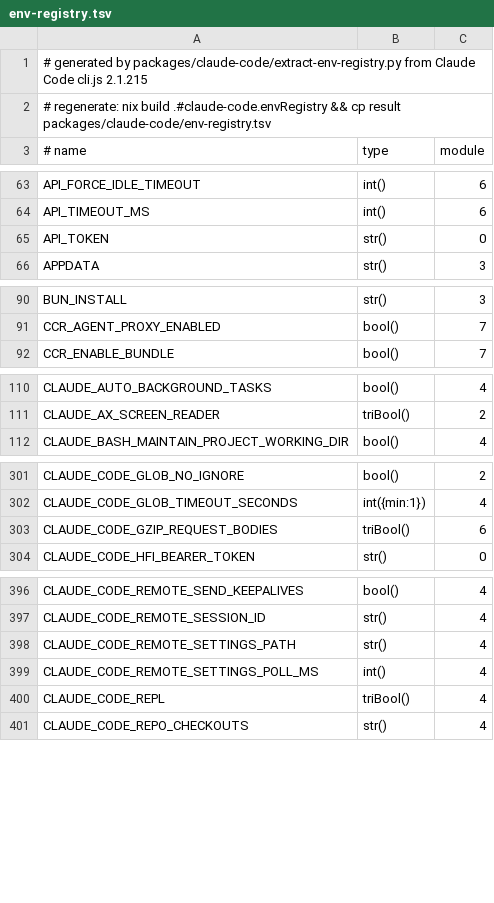
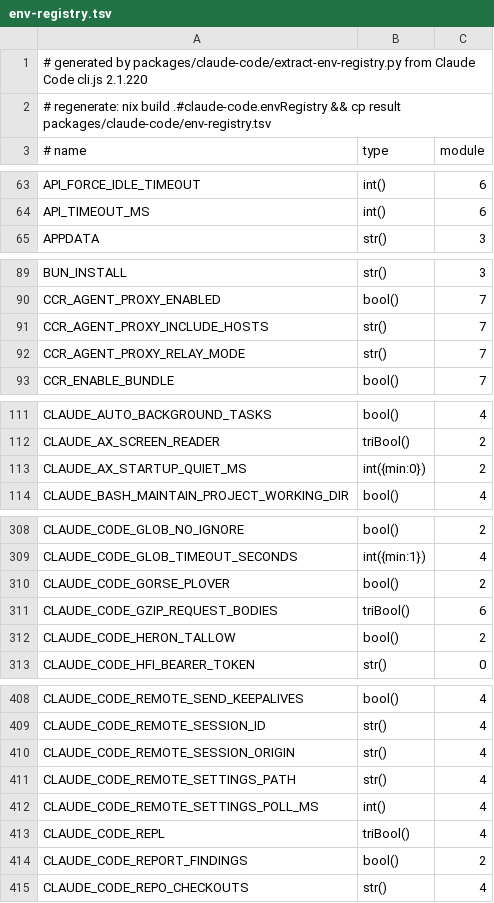
Before and after one commit to indexable-inc/images, a TSV file: packages/claude-code/env-registry.tsv, drawn as a sheet; only a part is shown, gaps mark what is left out; the diff covers the shown part only.

Commit message:
claude-code: match the env registry by shape, not by the minified helper name
The 2.1.220 bundle renamed esbuild's __export helper from nt to tt, so the
extractor's pinned regex matched nothing and .#claude-code.envRegistry died
with "the bundle layout changed" -- leaving env-registry.tsv stamped 2.1.215
and checks.claude-code-knob-reference red on main.

Match any identifier as the call target and let the object-literal filters
discriminate, since they already did the real work. Guard the result with a
row floor and a set of always-present knobs, because the check only pins the
version marker and would pass a registry that degraded to three rows. On
failure, tally which filter rejected each candidate and print the largest
near misses instead of a bare one-liner.

812 -> 830 rows, same eight modules in the same order.

```diff
--- a/packages/claude-code/env-registry.tsv
+++ b/packages/claude-code/env-registry.tsv
@@ -1,2 +1,2 @@
-# generated by packages/claude-code/extract-env-registry.py from Claude Code cli.js 2.1.215
+# generated by packages/claude-code/extract-env-registry.py from Claude Code cli.js 2.1.220
 # regenerate: nix build .#claude-code.envRegistry && cp result packages/claude-code/env-registry.tsv
@@ -64,3 +64,2 @@ API_FORCE_IDLE_TIMEOUT	int()	6
 API_TIMEOUT_MS	int()	6
-API_TOKEN	str()	0
 APPDATA	str()	3
@@ -91,2 +90,4 @@ BUN_INSTALL	str()	3
 CCR_AGENT_PROXY_ENABLED	bool()	7
+CCR_AGENT_PROXY_INCLUDE_HOSTS	str()	7
+CCR_AGENT_PROXY_RELAY_MODE	str()	7
 CCR_ENABLE_BUNDLE	bool()	7
@@ -111,2 +112,3 @@ CLAUDE_AUTO_BACKGROUND_TASKS	bool()	4
 CLAUDE_AX_SCREEN_READER	triBool()	2
+CLAUDE_AX_STARTUP_QUIET_MS	int({min:0})	2
 CLAUDE_BASH_MAINTAIN_PROJECT_WORKING_DIR	bool()	4
@@ -302,3 +309,5 @@ CLAUDE_CODE_GLOB_NO_IGNORE	bool()	2
 CLAUDE_CODE_GLOB_TIMEOUT_SECONDS	int({min:1})	4
+CLAUDE_CODE_GORSE_PLOVER	bool()	2
 CLAUDE_CODE_GZIP_REQUEST_BODIES	triBool()	6
+CLAUDE_CODE_HERON_TALLOW	bool()	2
 CLAUDE_CODE_HFI_BEARER_TOKEN	str()	0
@@ -397,2 +409,3 @@ CLAUDE_CODE_REMOTE_SEND_KEEPALIVES	bool()	4
 CLAUDE_CODE_REMOTE_SESSION_ID	str()	4
+CLAUDE_CODE_REMOTE_SESSION_ORIGIN	str()	4
 CLAUDE_CODE_REMOTE_SETTINGS_PATH	str()	4
@@ -400,2 +413,3 @@ CLAUDE_CODE_REMOTE_SETTINGS_POLL_MS	int()	4
 CLAUDE_CODE_REPL	triBool()	4
+CLAUDE_CODE_REPORT_FINDINGS	bool()	2
 CLAUDE_CODE_REPO_CHECKOUTS	str()	4
```
Also changed, not shown: 14 added rows and 2 removed rows elsewhere in this file, 3 other files.
